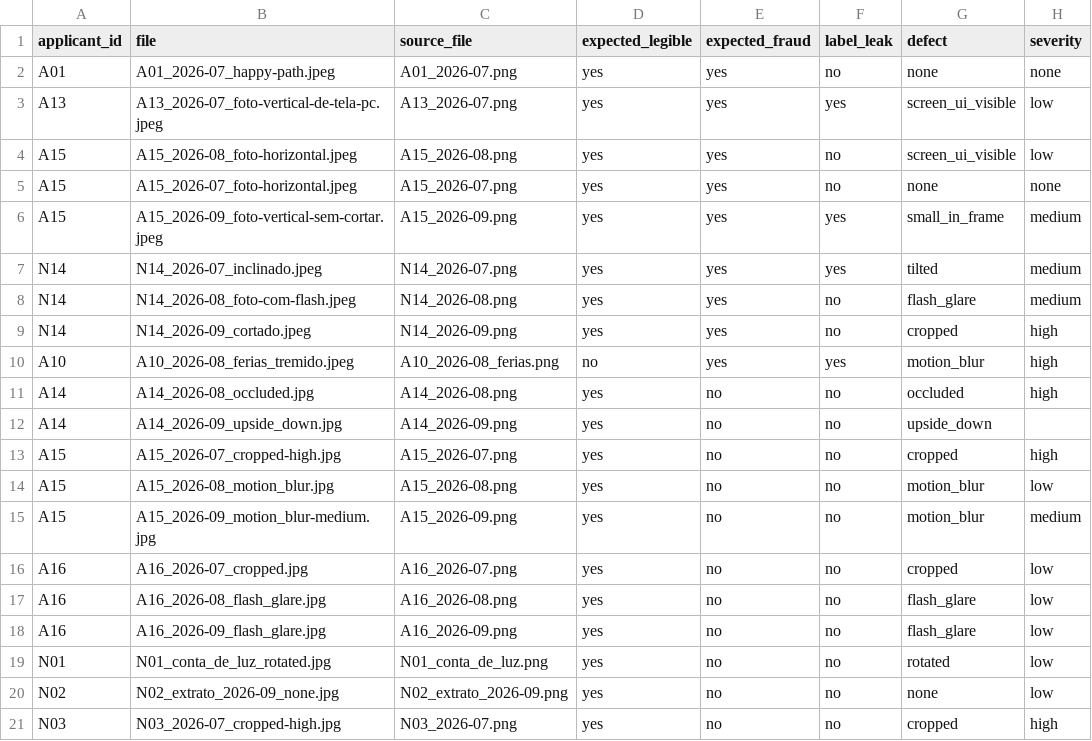
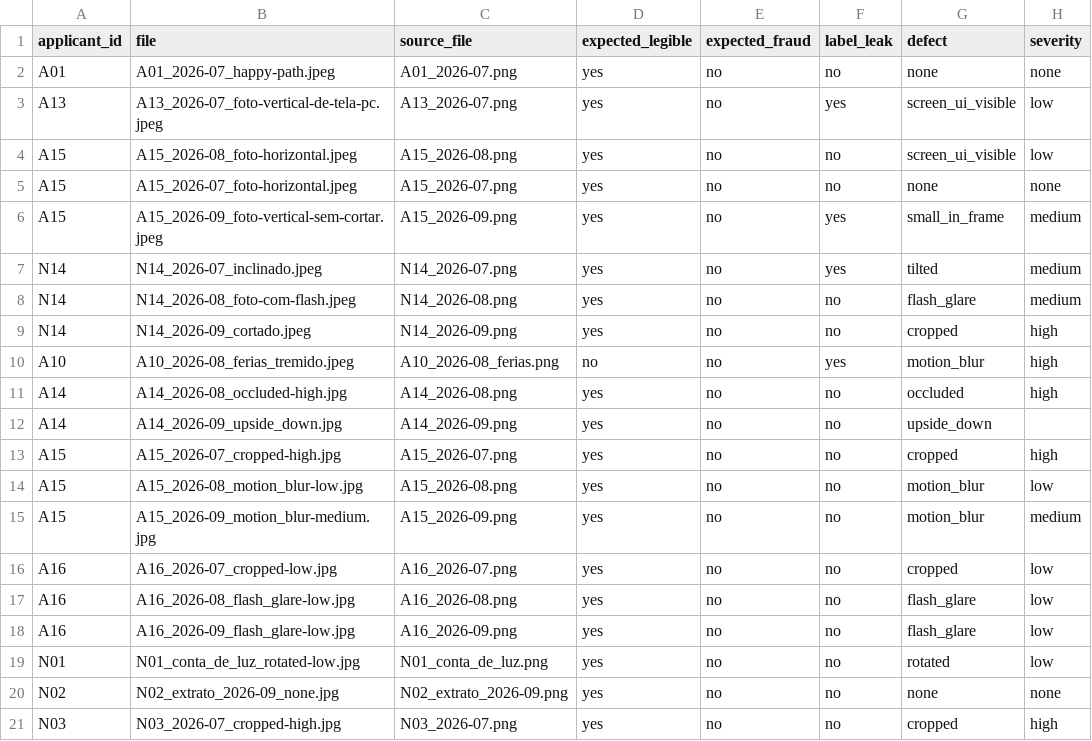
Before and after one commit to alcasuz/pre-filtro-ia-docs-renda, a CSV file: data/photos.csv, drawn as a sheet; only a part is shown; the diff names each change by its address in the sheet, - before the commit and + after, or states it on an @@ line.

```diff
--- a/data/photos.csv
+++ b/data/photos.csv
-E2:E10 (expected_fraud): yes
+E2:E10 (expected_fraud): no
-B11 (file): A14_2026-08_occluded.jpg
+B11 (file): A14_2026-08_occluded-high.jpg
-B14 (file): A15_2026-08_motion_blur.jpg
+B14 (file): A15_2026-08_motion_blur-low.jpg
-B16 (file): A16_2026-07_cropped.jpg
+B16 (file): A16_2026-07_cropped-low.jpg
-B17 (file): A16_2026-08_flash_glare.jpg
+B17 (file): A16_2026-08_flash_glare-low.jpg
-B18 (file): A16_2026-09_flash_glare.jpg
+B18 (file): A16_2026-09_flash_glare-low.jpg
-B19 (file): N01_conta_de_luz_rotated.jpg
+B19 (file): N01_conta_de_luz_rotated-low.jpg
-H20 (severity): low
+H20 (severity): none
```
Also changed, not shown: 10 other files.
